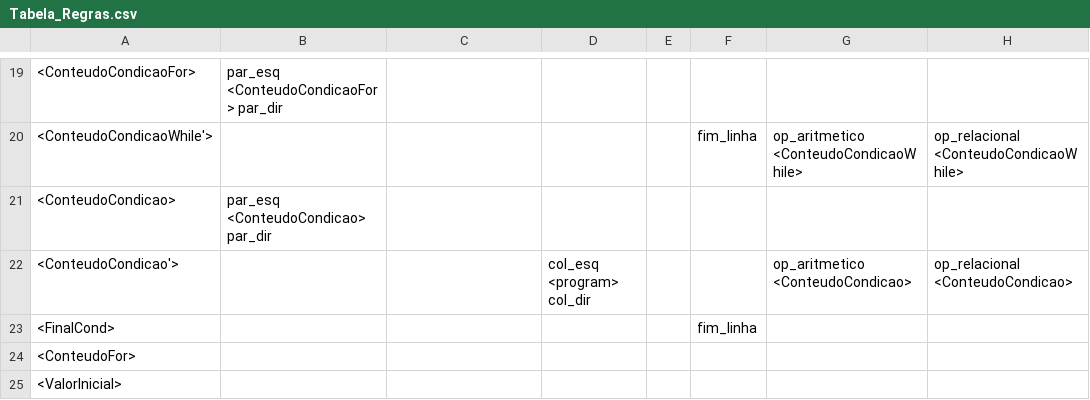
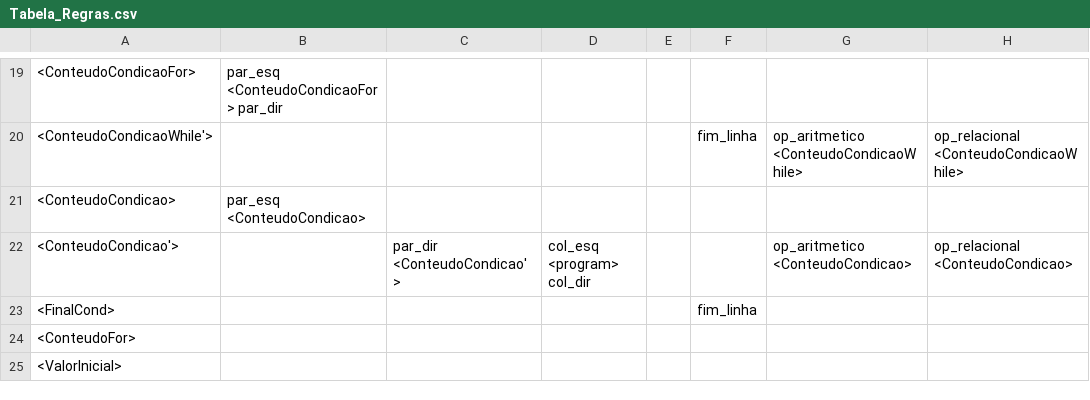
Before and after one commit to TadiotoG/Compilador, a CSV file: Tabela_Regras.csv, drawn as a sheet; only a part is shown, gaps mark what is left out; the diff names each change by its address in the sheet, - before the commit and + after, or states it on an @@ line.

```diff
--- a/Tabela_Regras.csv
+++ b/Tabela_Regras.csv
-B21: par_esq <ConteudoCondicao> par_dir
+B21: par_esq <ConteudoCondicao>
-C22: (empty)
+C22: par_dir <ConteudoCondicao'>
```
Also changed, not shown: 3 other files.
